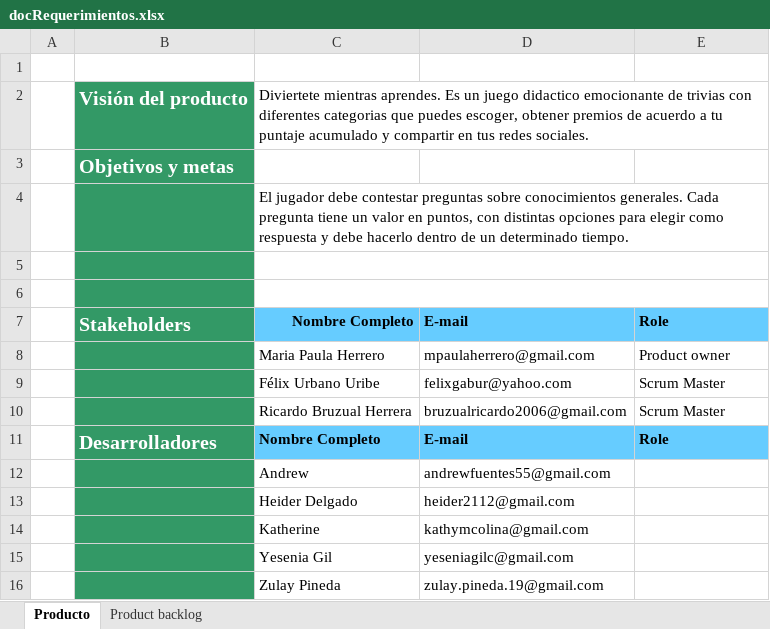
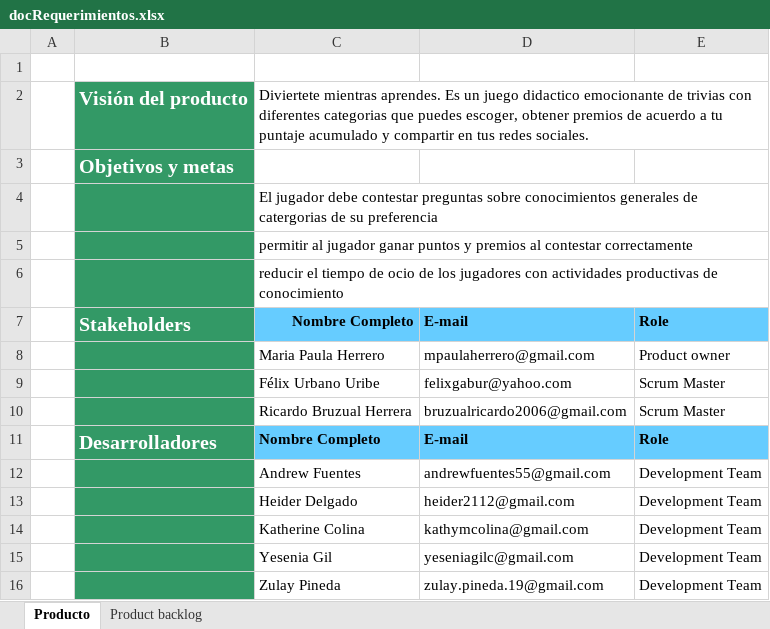
Before and after one commit to yeseniagil/ATI-2019-1, an Excel workbook: docRequerimientos.xlsx, sheet Producto, drawn as a sheet; values as stored, in another font and other column widths than the file's, no borders; removed rows and columns are numbered as before the commit, all else as after; the diff names each change by its address in the sheet, - before the commit and + after, or states it on an @@ line.

```diff
--- a/docRequerimientos.xlsx (sheet Producto)
+++ b/docRequerimientos.xlsx (sheet Producto)
-C4: …sobre conocimientos generales. Cada pregunta tiene un valor en puntos, con distintas opciones para elegir como respuesta y debe hacerlo dentro de un determinado tiempo.
+C4: …sobre conocimientos generales de catergorias de su preferencia
-C5: (empty)
+C5: permitir al jugador ganar puntos y premios al contestar correctamente
-C6: (empty)
+C6: reducir el tiempo de ocio de los jugadores con actividades productivas de conocimiento
-row 12:  |  | Andrew | andrewfuentes55@gmail.com
+row 12:  |  | Andrew Fuentes | andrewfuentes55@gmail.com | Development Team
-E13: (empty)
+E13: Development Team
-row 14:  |  | Katherine | kathymcolina@gmail.com
+row 14:  |  | Katherine Colina | kathymcolina@gmail.com | Development Team
-E15:E16: (empty)
+E15:E16: Development Team
```
Also changed, not shown: sheet Product backlog.
